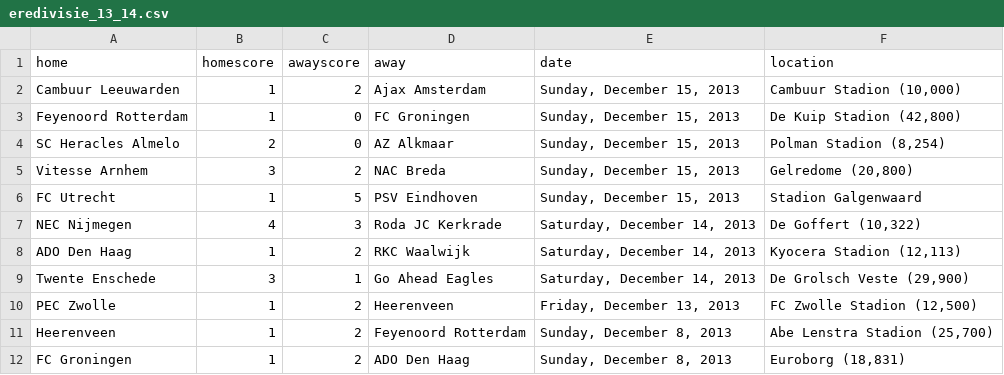
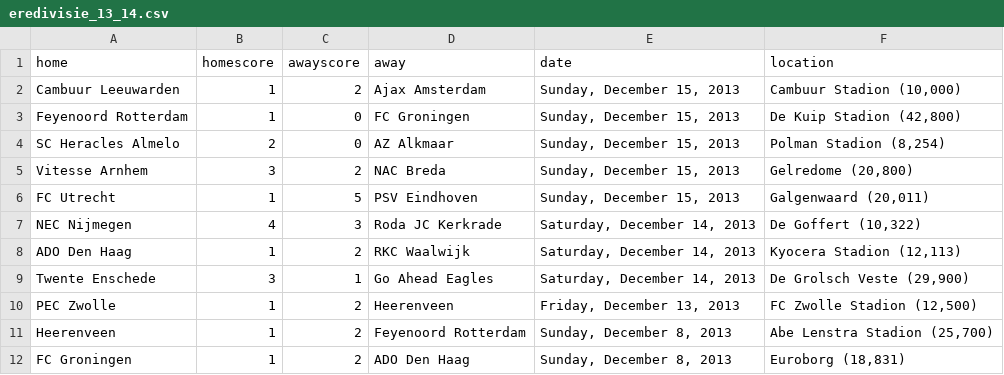
Before and after one commit to llimllib/soccerdata, a CSV file: data/eredivisie_13_14.csv, drawn as a sheet; only a part is shown.

```diff
--- a/data/eredivisie_13_14.csv
+++ b/data/eredivisie_13_14.csv
@@ -5,3 +5,3 @@ SC Heracles Almelo,2,0,AZ Alkmaar,"Sunday, December 15, 2013","Polman Stadion (8
 Vitesse Arnhem,3,2,NAC Breda,"Sunday, December 15, 2013","Gelredome (20,800)"
-FC Utrecht,1,5,PSV Eindhoven,"Sunday, December 15, 2013","Stadion Galgenwaard "
+FC Utrecht,1,5,PSV Eindhoven,"Sunday, December 15, 2013","Galgenwaard (20,011)"
 NEC Nijmegen,4,3,Roda JC Kerkrade,"Saturday, December 14, 2013","De Goffert (10,322)"
```
Also changed, not shown: data/bundesliga_13_14.csv, data/laliga_13_14.csv, 2 other files.
